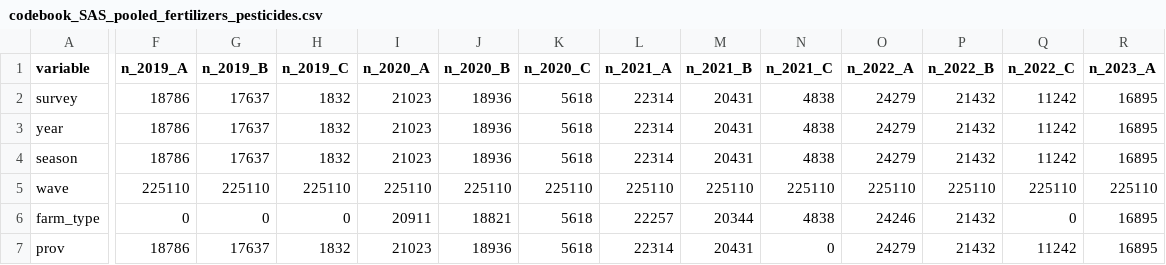
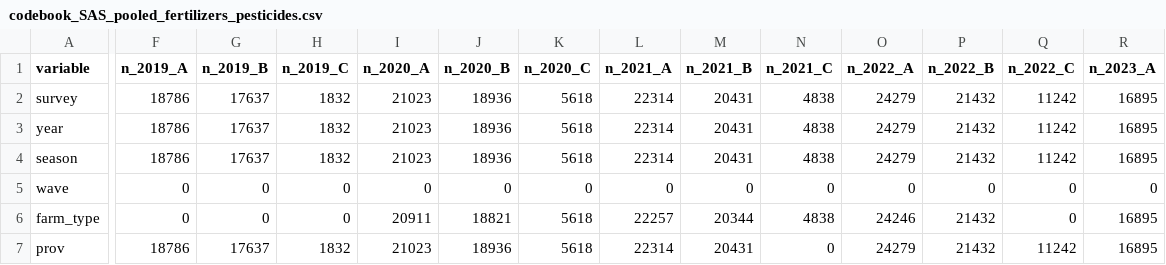
Before and after one commit to allegra-saggese/rwa-trs, a CSV file: NISR/Season-Agriculture-Survey-SAS/codebook_SAS_pooled_fertilizers_pesticides.csv, drawn as a sheet; only a part is shown, gaps mark what is left out; the diff covers the shown part only; the diff names each change by its address in the sheet, - before the commit and + after, or states it on an @@ line.

```diff
--- a/NISR/Season-Agriculture-Survey-SAS/codebook_SAS_pooled_fertilizers_pesticides.csv
+++ b/NISR/Season-Agriculture-Survey-SAS/codebook_SAS_pooled_fertilizers_pesticides.csv
-F5 (n_2019_A): 225110
+F5 (n_2019_A): 0
-G5 (n_2019_B): 225110
+G5 (n_2019_B): 0
-H5 (n_2019_C): 225110
+H5 (n_2019_C): 0
-I5 (n_2020_A): 225110
+I5 (n_2020_A): 0
-J5 (n_2020_B): 225110
+J5 (n_2020_B): 0
-K5 (n_2020_C): 225110
+K5 (n_2020_C): 0
-L5 (n_2021_A): 225110
+L5 (n_2021_A): 0
-M5 (n_2021_B): 225110
+M5 (n_2021_B): 0
-N5 (n_2021_C): 225110
+N5 (n_2021_C): 0
-O5 (n_2022_A): 225110
+O5 (n_2022_A): 0
-P5 (n_2022_B): 225110
+P5 (n_2022_B): 0
-Q5 (n_2022_C): 225110
+Q5 (n_2022_C): 0
-R5 (n_2023_A): 225110
+R5 (n_2023_A): 0
```
Also changed, not shown: 2 edited cells elsewhere in this file, NISR/Season-Agriculture-Survey-SAS/codebook_SAS_pooled_agricultural_practice.csv, NISR/Season-Agriculture-Survey-SAS/codebook_SAS_pooled_plotcrop.csv, 56 other files.
